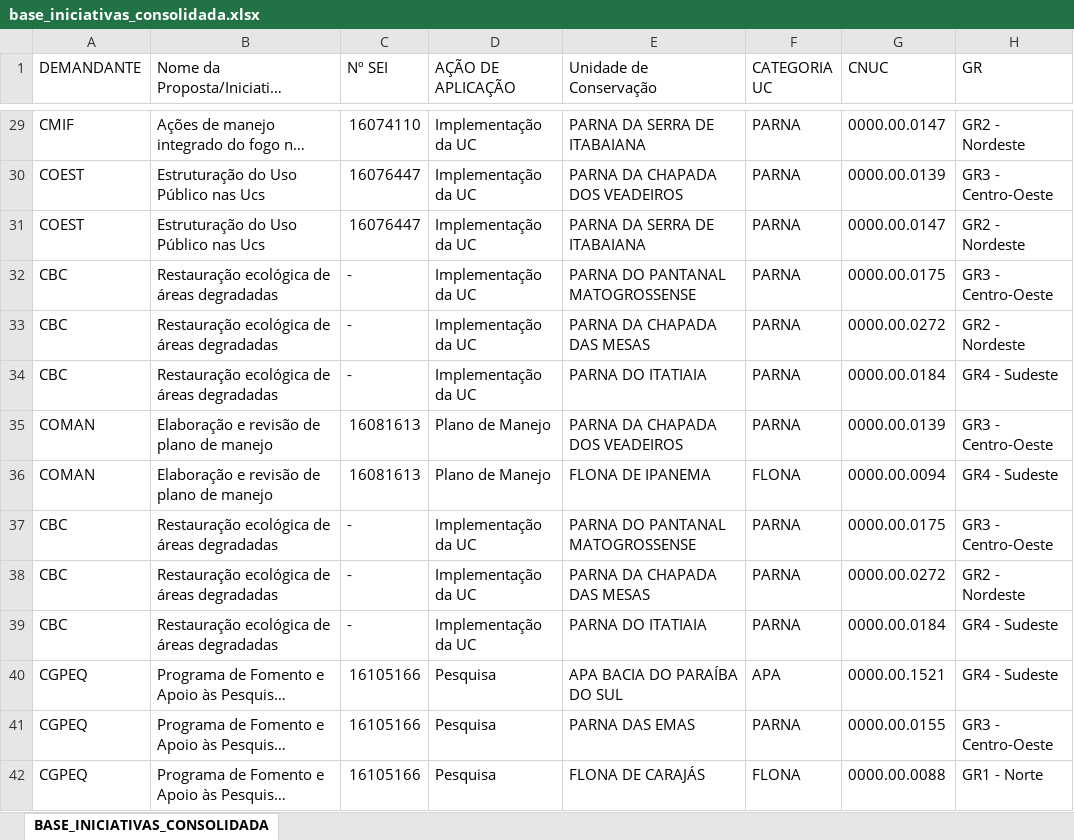
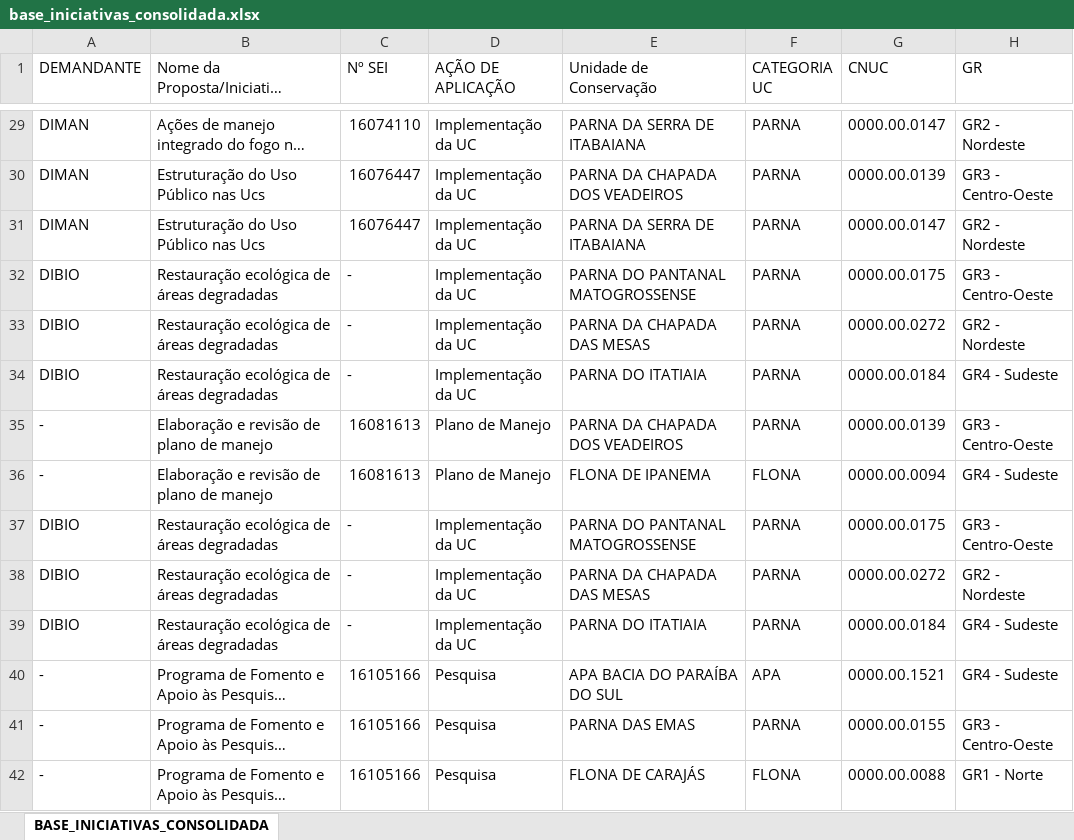
Before and after one commit to pdro-dev/icmbio-fcpp-cocam25, an Excel workbook: dados/base_iniciativas_consolidada.xlsx, sheet BASE_INICIATIVAS_CONSOLIDADA, drawn as a sheet; only a part is shown, gaps mark what is left out; long unchanged cells end in …; values as stored, in another font and other column widths than the file's, no cell formats; the diff covers the shown part only; the diff names each change by its address in the sheet, - before the commit and + after, or states it on an @@ line.

```diff
--- a/dados/base_iniciativas_consolidada.xlsx (sheet BASE_INICIATIVAS_CONSOLIDADA)
+++ b/dados/base_iniciativas_consolidada.xlsx (sheet BASE_INICIATIVAS_CONSOLIDADA)
-A29 (DEMANDANTE): CMIF
+A29 (DEMANDANTE): DIMAN
-A30:A31 (DEMANDANTE): COEST
+A30:A31 (DEMANDANTE): DIMAN
-A32:A34 (DEMANDANTE): CBC
+A32:A34 (DEMANDANTE): DIBIO
-A35:A36 (DEMANDANTE): COMAN
+A35:A36 (DEMANDANTE): -
-A37:A39 (DEMANDANTE): CBC
+A37:A39 (DEMANDANTE): DIBIO
-A40:A42 (DEMANDANTE): CGPEQ
+A40:A42 (DEMANDANTE): -
```
Also changed, not shown: 1326 edited cells elsewhere in this sheet, cell formats, dados/base_iniciativas_resumos_sei.xlsx, 4 other files.
